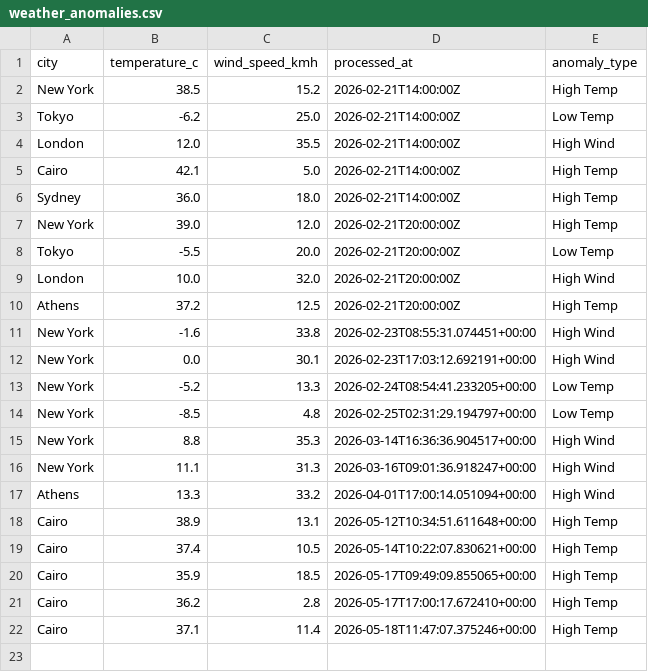
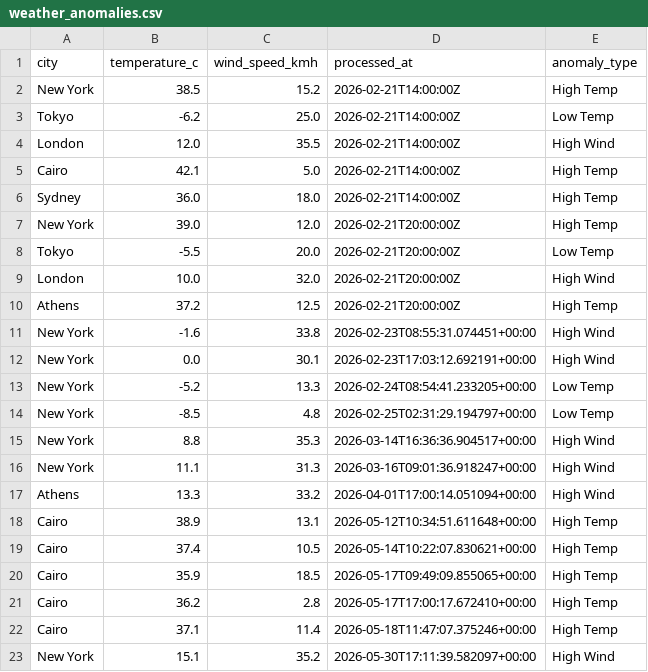
Before and after one commit to ckopsacheilis/weather-anomaly-tracker, a CSV file: data/weather_anomalies.csv, drawn as a sheet.

```diff
--- a/data/weather_anomalies.csv
+++ b/data/weather_anomalies.csv
@@ -22 +22,2 @@ Cairo,36.2,2.8,2026-05-17T17:00:17.672410+00:00,High Temp
 Cairo,37.1,11.4,2026-05-18T11:47:07.375246+00:00,High Temp
+New York,15.1,35.2,2026-05-30T17:11:39.582097+00:00,High Wind
```
